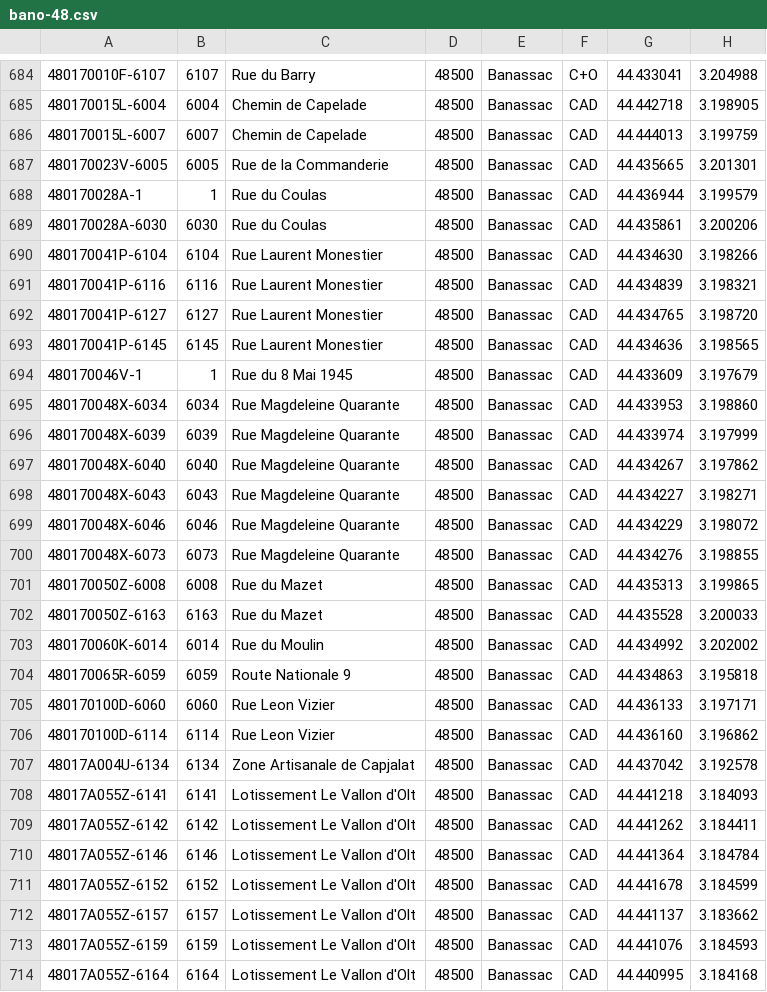
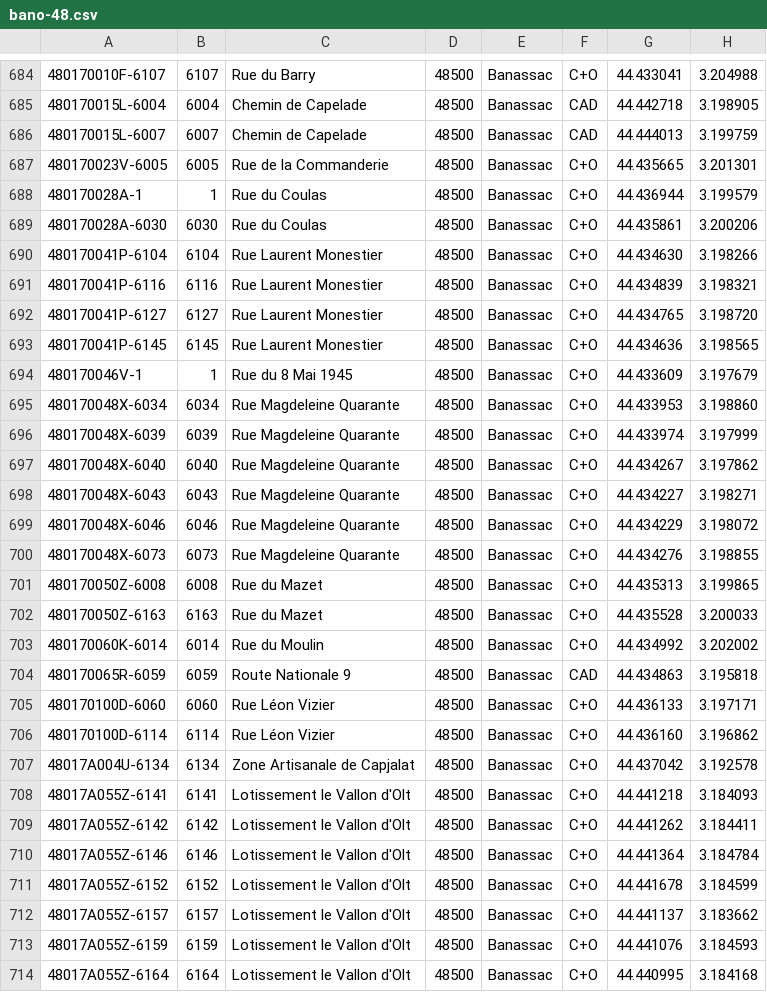
Before and after one commit to osm-fr/bano-data, a CSV file: bano-48.csv, drawn as a sheet; only a part is shown, gaps mark what is left out; the diff covers the shown part only.

```diff
--- a/bano-48.csv
+++ b/bano-48.csv
@@ -686,29 +686,29 @@
 480170015L-6007,6007,Chemin de Capelade,48500,Banassac,CAD,44.444013,3.199759
-480170023V-6005,6005,Rue de la Commanderie,48500,Banassac,CAD,44.435665,3.201301
-480170028A-1,1,Rue du Coulas,48500,Banassac,CAD,44.436944,3.199579
-480170028A-6030,6030,Rue du Coulas,48500,Banassac,CAD,44.435861,3.200206
-480170041P-6104,6104,Rue Laurent Monestier,48500,Banassac,CAD,44.434630,3.198266
-480170041P-6116,6116,Rue Laurent Monestier,48500,Banassac,CAD,44.434839,3.198321
-480170041P-6127,6127,Rue Laurent Monestier,48500,Banassac,CAD,44.434765,3.198720
-480170041P-6145,6145,Rue Laurent Monestier,48500,Banassac,CAD,44.434636,3.198565
-480170046V-1,1,Rue du 8 Mai 1945,48500,Banassac,CAD,44.433609,3.197679
-480170048X-6034,6034,Rue Magdeleine Quarante,48500,Banassac,CAD,44.433953,3.198860
-480170048X-6039,6039,Rue Magdeleine Quarante,48500,Banassac,CAD,44.433974,3.197999
-480170048X-6040,6040,Rue Magdeleine Quarante,48500,Banassac,CAD,44.434267,3.197862
-480170048X-6043,6043,Rue Magdeleine Quarante,48500,Banassac,CAD,44.434227,3.198271
-480170048X-6046,6046,Rue Magdeleine Quarante,48500,Banassac,CAD,44.434229,3.198072
-480170048X-6073,6073,Rue Magdeleine Quarante,48500,Banassac,CAD,44.434276,3.198855
-480170050Z-6008,6008,Rue du Mazet,48500,Banassac,CAD,44.435313,3.199865
-480170050Z-6163,6163,Rue du Mazet,48500,Banassac,CAD,44.435528,3.200033
-480170060K-6014,6014,Rue du Moulin,48500,Banassac,CAD,44.434992,3.202002
+480170023V-6005,6005,Rue de la Commanderie,48500,Banassac,C+O,44.435665,3.201301
+480170028A-1,1,Rue du Coulas,48500,Banassac,C+O,44.436944,3.199579
+480170028A-6030,6030,Rue du Coulas,48500,Banassac,C+O,44.435861,3.200206
+480170041P-6104,6104,Rue Laurent Monestier,48500,Banassac,C+O,44.434630,3.198266
+480170041P-6116,6116,Rue Laurent Monestier,48500,Banassac,C+O,44.434839,3.198321
+480170041P-6127,6127,Rue Laurent Monestier,48500,Banassac,C+O,44.434765,3.198720
+480170041P-6145,6145,Rue Laurent Monestier,48500,Banassac,C+O,44.434636,3.198565
+480170046V-1,1,Rue du 8 Mai 1945,48500,Banassac,C+O,44.433609,3.197679
+480170048X-6034,6034,Rue Magdeleine Quarante,48500,Banassac,C+O,44.433953,3.198860
+480170048X-6039,6039,Rue Magdeleine Quarante,48500,Banassac,C+O,44.433974,3.197999
+480170048X-6040,6040,Rue Magdeleine Quarante,48500,Banassac,C+O,44.434267,3.197862
+480170048X-6043,6043,Rue Magdeleine Quarante,48500,Banassac,C+O,44.434227,3.198271
+480170048X-6046,6046,Rue Magdeleine Quarante,48500,Banassac,C+O,44.434229,3.198072
+480170048X-6073,6073,Rue Magdeleine Quarante,48500,Banassac,C+O,44.434276,3.198855
+480170050Z-6008,6008,Rue du Mazet,48500,Banassac,C+O,44.435313,3.199865
+480170050Z-6163,6163,Rue du Mazet,48500,Banassac,C+O,44.435528,3.200033
+480170060K-6014,6014,Rue du Moulin,48500,Banassac,C+O,44.434992,3.202002
 480170065R-6059,6059,Route Nationale 9,48500,Banassac,CAD,44.434863,3.195818
-480170100D-6060,6060,Rue Leon Vizier,48500,Banassac,CAD,44.436133,3.197171
-480170100D-6114,6114,Rue Leon Vizier,48500,Banassac,CAD,44.436160,3.196862
-48017A004U-6134,6134,Zone Artisanale de Capjalat,48500,Banassac,CAD,44.437042,3.192578
-48017A055Z-6141,6141,Lotissement Le Vallon d'Olt,48500,Banassac,CAD,44.441218,3.184093
-48017A055Z-6142,6142,Lotissement Le Vallon d'Olt,48500,Banassac,CAD,44.441262,3.184411
-48017A055Z-6146,6146,Lotissement Le Vallon d'Olt,48500,Banassac,CAD,44.441364,3.184784
-48017A055Z-6152,6152,Lotissement Le Vallon d'Olt,48500,Banassac,CAD,44.441678,3.184599
-48017A055Z-6157,6157,Lotissement Le Vallon d'Olt,48500,Banassac,CAD,44.441137,3.183662
-48017A055Z-6159,6159,Lotissement Le Vallon d'Olt,48500,Banassac,CAD,44.441076,3.184593
-48017A055Z-6164,6164,Lotissement Le Vallon d'Olt,48500,Banassac,CAD,44.440995,3.184168
+480170100D-6060,6060,Rue Léon Vizier,48500,Banassac,C+O,44.436133,3.197171
+480170100D-6114,6114,Rue Léon Vizier,48500,Banassac,C+O,44.436160,3.196862
+48017A004U-6134,6134,Zone Artisanale de Capjalat,48500,Banassac,C+O,44.437042,3.192578
+48017A055Z-6141,6141,Lotissement le Vallon d'Olt,48500,Banassac,C+O,44.441218,3.184093
+48017A055Z-6142,6142,Lotissement le Vallon d'Olt,48500,Banassac,C+O,44.441262,3.184411
+48017A055Z-6146,6146,Lotissement le Vallon d'Olt,48500,Banassac,C+O,44.441364,3.184784
+48017A055Z-6152,6152,Lotissement le Vallon d'Olt,48500,Banassac,C+O,44.441678,3.184599
+48017A055Z-6157,6157,Lotissement le Vallon d'Olt,48500,Banassac,C+O,44.441137,3.183662
+48017A055Z-6159,6159,Lotissement le Vallon d'Olt,48500,Banassac,C+O,44.441076,3.184593
+48017A055Z-6164,6164,Lotissement le Vallon d'Olt,48500,Banassac,C+O,44.440995,3.184168
```
Also changed, not shown: 75 edited cells elsewhere in this file, 8 other files.
